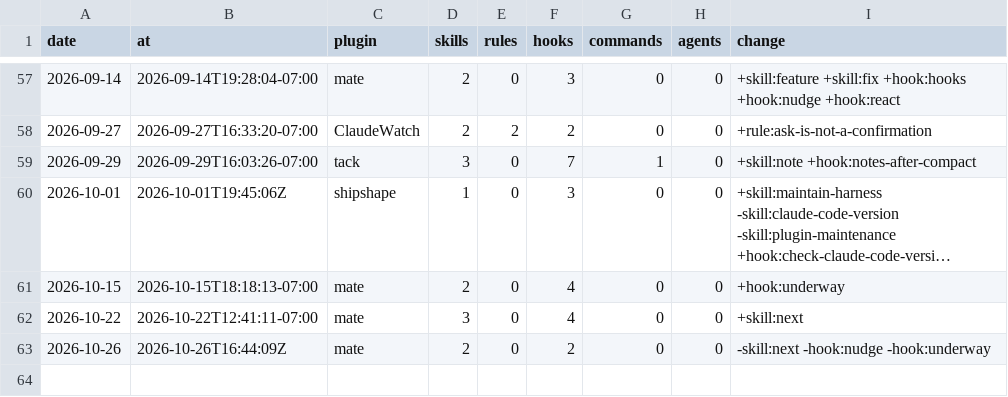
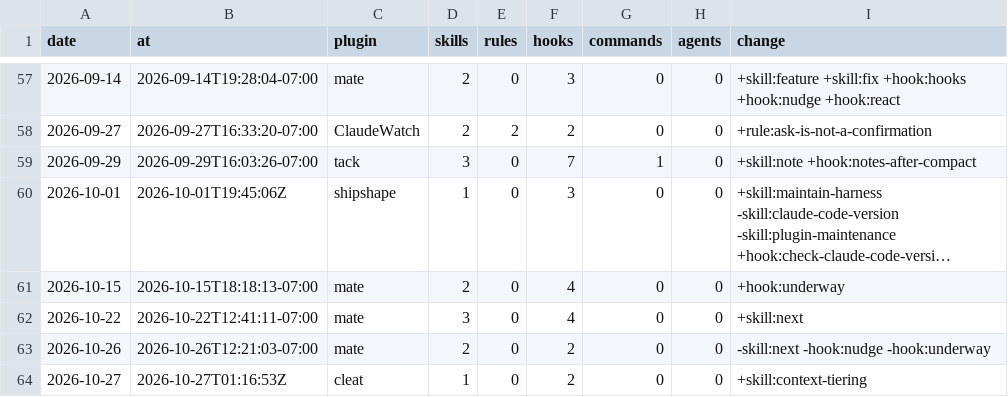
Before and after one commit to chris-peterson/claude-marketplace, a CSV file: suite/artifacts.csv, drawn as a sheet; only a part is shown, gaps mark what is left out; long unchanged cells end in ….

```diff
--- a/suite/artifacts.csv
+++ b/suite/artifacts.csv
@@ -62,2 +62,3 @@ date,at,plugin,skills,rules,hooks,commands,agents,change
 2026-10-22,2026-10-22T12:41:11-07:00,mate,3,0,4,0,0,+skill:next
-2026-10-26,2026-10-26T16:44:09Z,mate,2,0,2,0,0,-skill:next -hook:nudge -hook:underway
+2026-10-26,2026-10-26T12:21:03-07:00,mate,2,0,2,0,0,-skill:next -hook:nudge -hook:underway
+2026-10-27,2026-10-27T01:16:53Z,cleat,1,0,2,0,0,+skill:context-tiering
```
